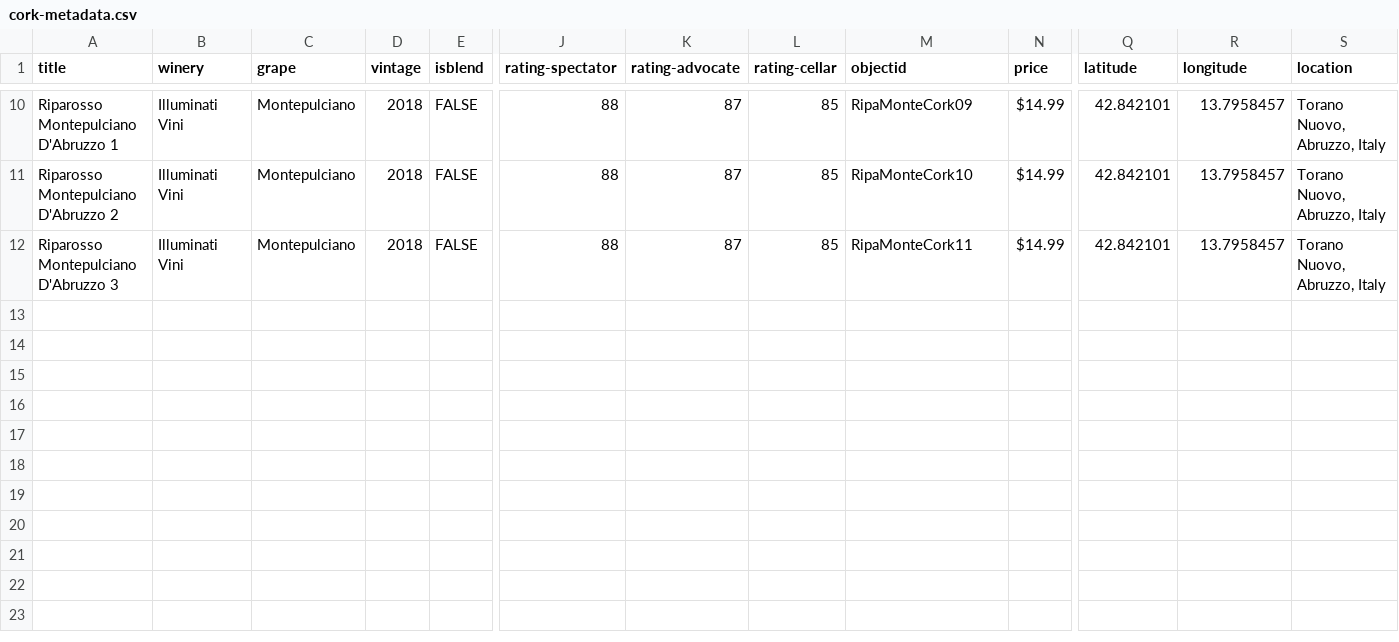
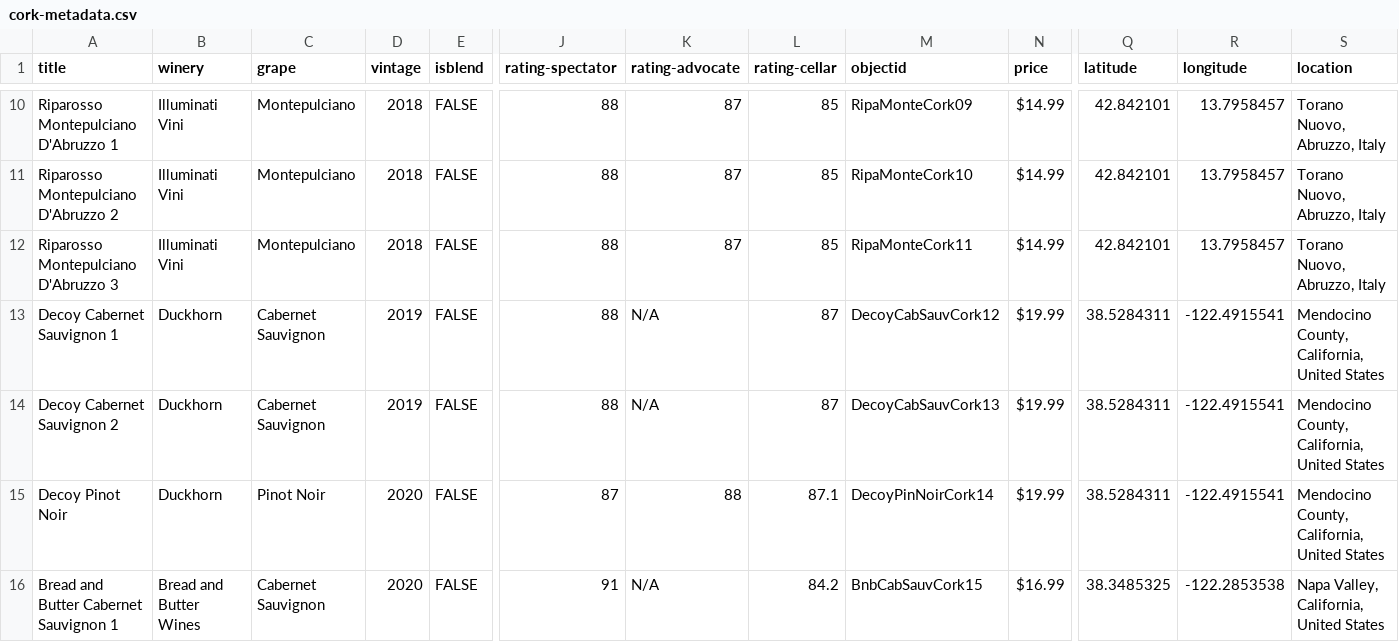
Before and after one commit to SethCope96/Put-A-Cork-In-It, a CSV file: _data/cork-metadata.csv, drawn as a sheet; only a part is shown, gaps mark what is left out; rows hold the shown columns only; the diff covers the shown part only; the diff names each change by its address in the sheet, - before the commit and + after, or states it on an @@ line.

Commit message:
Add files via upload

```diff
--- a/_data/cork-metadata.csv
+++ b/_data/cork-metadata.csv
+row 13: Decoy Cabernet Sauvignon 1 | Duckhorn | Cabernet Sauvignon | 2019 | FALSE | 88 | N/A | 87 | DecoyCabSauvCork12 | $19.99 | 38.5284311 | -122.4915541 | Mendocino County, California, United States
+row 14: Decoy Cabernet Sauvignon 2 | Duckhorn | Cabernet Sauvignon | 2019 | FALSE | 88 | N/A | 87 | DecoyCabSauvCork13 | $19.99 | 38.5284311 | -122.4915541 | Mendocino County, California, United States
+row 15: Decoy Pinot Noir | Duckhorn | Pinot Noir | 2020 | FALSE | 87 | 88 | 87.1 | DecoyPinNoirCork14 | $19.99 | 38.5284311 | -122.4915541 | Mendocino County, California, United States
+row 16: Bread and Butter Cabernet Sauvignon 1 | Bread and Butter Wines | Cabernet Sauvignon | 2020 | FALSE | 91 | N/A | 84.2 | BnbCabSauvCork15 | $16.99 | 38.3485325 | -122.2853538 | Napa Valley, California, United States
```
Also changed, not shown: 3 added rows elsewhere in this file.
